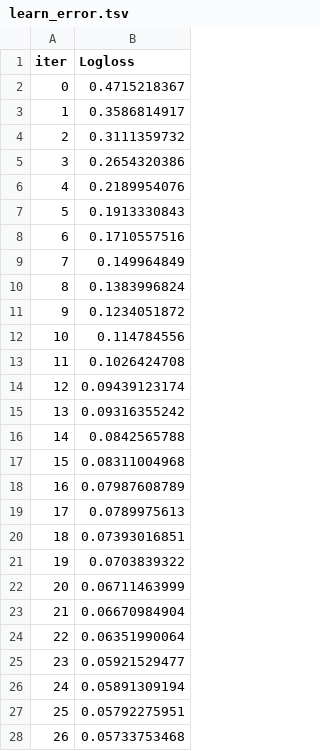
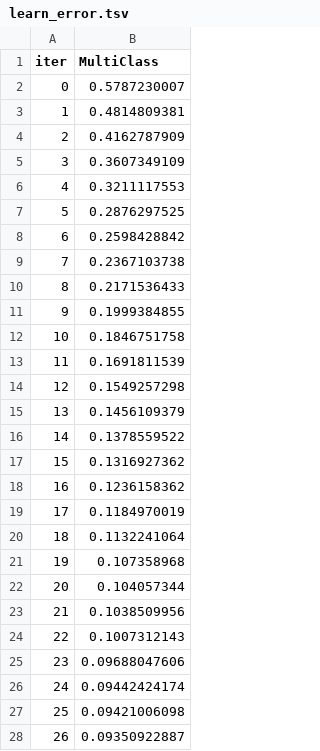
Before and after one commit to AlexJagello/BHCourse_Homework_4, a TSV file: catboost_info/learn_error.tsv, drawn as a sheet; only a part is shown; the diff covers the shown part only.

```diff
--- a/catboost_info/learn_error.tsv
+++ b/catboost_info/learn_error.tsv
@@ -1,28 +1,28 @@
-iter	Logloss
-0	0.4715218367
-1	0.3586814917
-2	0.3111359732
-3	0.2654320386
-4	0.2189954076
-5	0.1913330843
-6	0.1710557516
-7	0.149964849
-8	0.1383996824
-9	0.1234051872
-10	0.114784556
-11	0.1026424708
-12	0.09439123174
-13	0.09316355242
-14	0.0842565788
-15	0.08311004968
-16	0.07987608789
-17	0.0789975613
-18	0.07393016851
-19	0.0703839322
-20	0.06711463999
-21	0.06670984904
-22	0.06351990064
-23	0.05921529477
-24	0.05891309194
-25	0.05792275951
-26	0.05733753468
+iter	MultiClass
+0	0.5787230007
+1	0.4814809381
+2	0.4162787909
+3	0.3607349109
+4	0.3211117553
+5	0.2876297525
+6	0.2598428842
+7	0.2367103738
+8	0.2171536433
+9	0.1999384855
+10	0.1846751758
+11	0.1691811539
+12	0.1549257298
+13	0.1456109379
+14	0.1378559522
+15	0.1316927362
+16	0.1236158362
+17	0.1184970019
+18	0.1132241064
+19	0.107358968
+20	0.104057344
+21	0.1038509956
+22	0.1007312143
+23	0.09688047606
+24	0.09442424174
+25	0.09421006098
+26	0.09350922887
```
Also changed, not shown: 23 edited cells elsewhere in this file, catboost_info/time_left.tsv, 4 other files.
